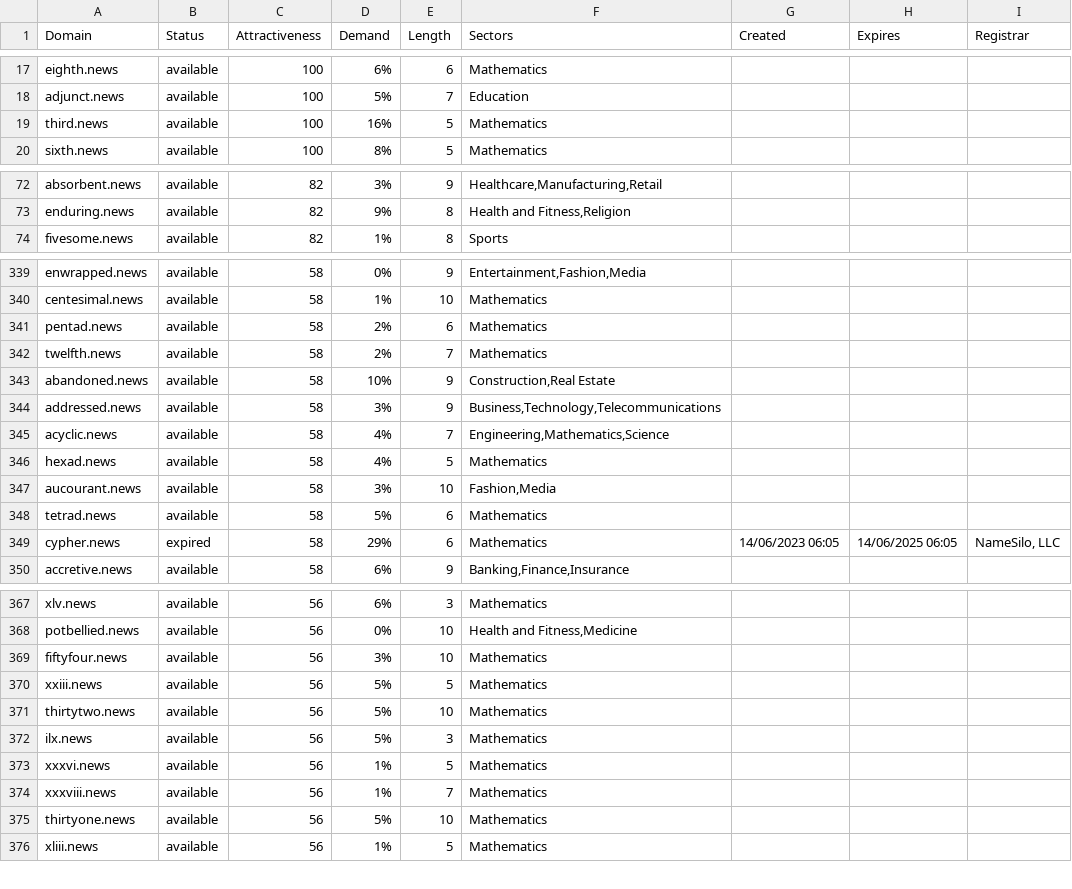
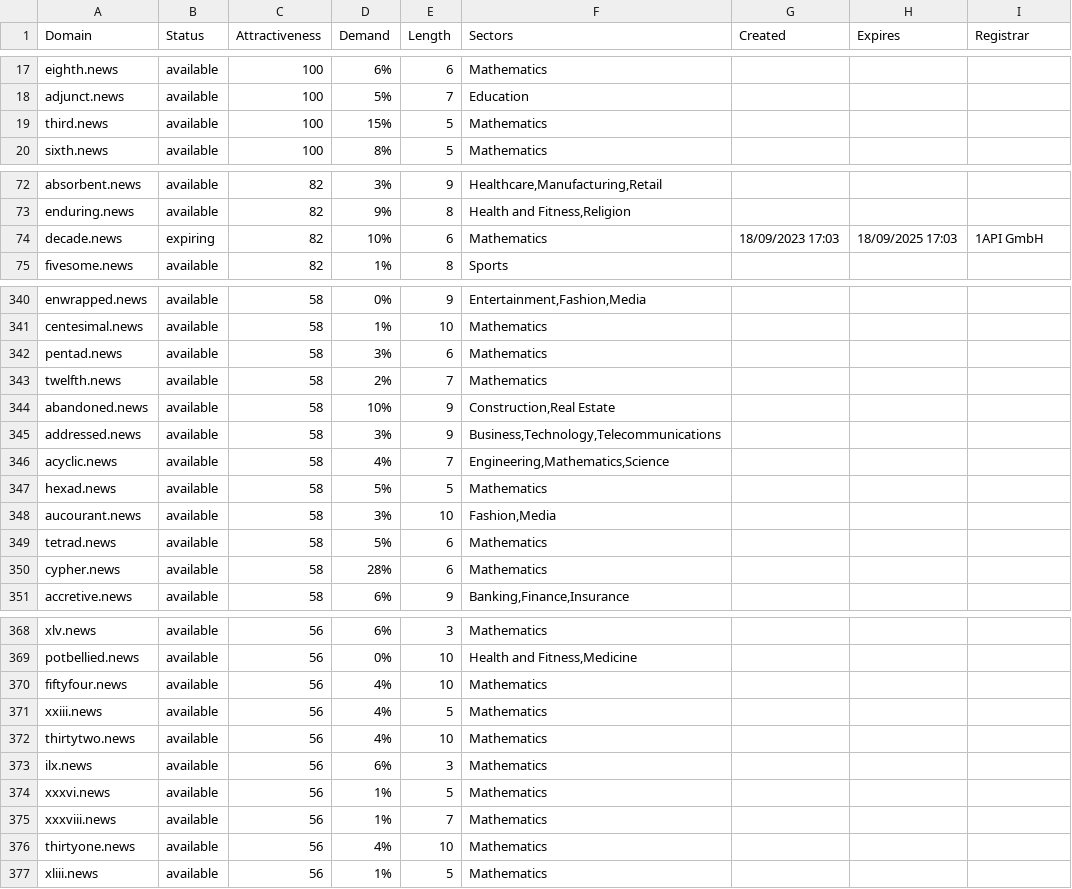
Before and after one commit to UniqueDomains/news-oneword-domains, a CSV file: news.csv, drawn as a sheet; only a part is shown, gaps mark what is left out; the diff covers the shown part only.

Commit message:
Domains update

```diff
--- a/news.csv
+++ b/news.csv
@@ -18,3 +18,3 @@ eighth.news,available,100,6%,6,Mathematics,,,
 adjunct.news,available,100,5%,7,Education,,,
-third.news,available,100,16%,5,Mathematics,,,
+third.news,available,100,15%,5,Mathematics,,,
 sixth.news,available,100,8%,5,Mathematics,,,
@@ -73,2 +73,3 @@ absorbent.news,available,82,3%,9,"Healthcare,Manufacturing,Retail",,,
 enduring.news,available,82,9%,8,"Health and Fitness,Religion",,,
+decade.news,expiring,82,10%,6,Mathematics,18/09/2023 17:03,18/09/2025 17:03,1API GmbH
 fivesome.news,available,82,1%,8,Sports,,,
@@ -340,3 +341,3 @@ enwrapped.news,available,58,0%,9,"Entertainment,Fashion,Media",,,
 centesimal.news,available,58,1%,10,Mathematics,,,
-pentad.news,available,58,2%,6,Mathematics,,,
+pentad.news,available,58,3%,6,Mathematics,,,
 twelfth.news,available,58,2%,7,Mathematics,,,
@@ -345,6 +346,6 @@ addressed.news,available,58,3%,9,"Business,Technology,Telecommunications",,,
 acyclic.news,available,58,4%,7,"Engineering,Mathematics,Science",,,
-hexad.news,available,58,4%,5,Mathematics,,,
+hexad.news,available,58,5%,5,Mathematics,,,
 aucourant.news,available,58,3%,10,"Fashion,Media",,,
 tetrad.news,available,58,5%,6,Mathematics,,,
-cypher.news,expired,58,29%,6,Mathematics,14/06/2023 06:05,14/06/2025 06:05,"NameSilo, LLC"
+cypher.news,available,58,28%,6,Mathematics,,,
 accretive.news,available,58,6%,9,"Banking,Finance,Insurance",,,
@@ -368,9 +369,9 @@ xlv.news,available,56,6%,3,Mathematics,,,
 potbellied.news,available,56,0%,10,"Health and Fitness,Medicine",,,
-fiftyfour.news,available,56,3%,10,Mathematics,,,
-xxiii.news,available,56,5%,5,Mathematics,,,
-thirtytwo.news,available,56,5%,10,Mathematics,,,
-ilx.news,available,56,5%,3,Mathematics,,,
+fiftyfour.news,available,56,4%,10,Mathematics,,,
+xxiii.news,available,56,4%,5,Mathematics,,,
+thirtytwo.news,available,56,4%,10,Mathematics,,,
+ilx.news,available,56,6%,3,Mathematics,,,
 xxxvi.news,available,56,1%,5,Mathematics,,,
 xxxviii.news,available,56,1%,7,Mathematics,,,
-thirtyone.news,available,56,5%,10,Mathematics,,,
+thirtyone.news,available,56,4%,10,Mathematics,,,
 xliii.news,available,56,1%,5,Mathematics,,,
```
Also changed, not shown: 47 edited cells elsewhere in this file, 2 other files.
